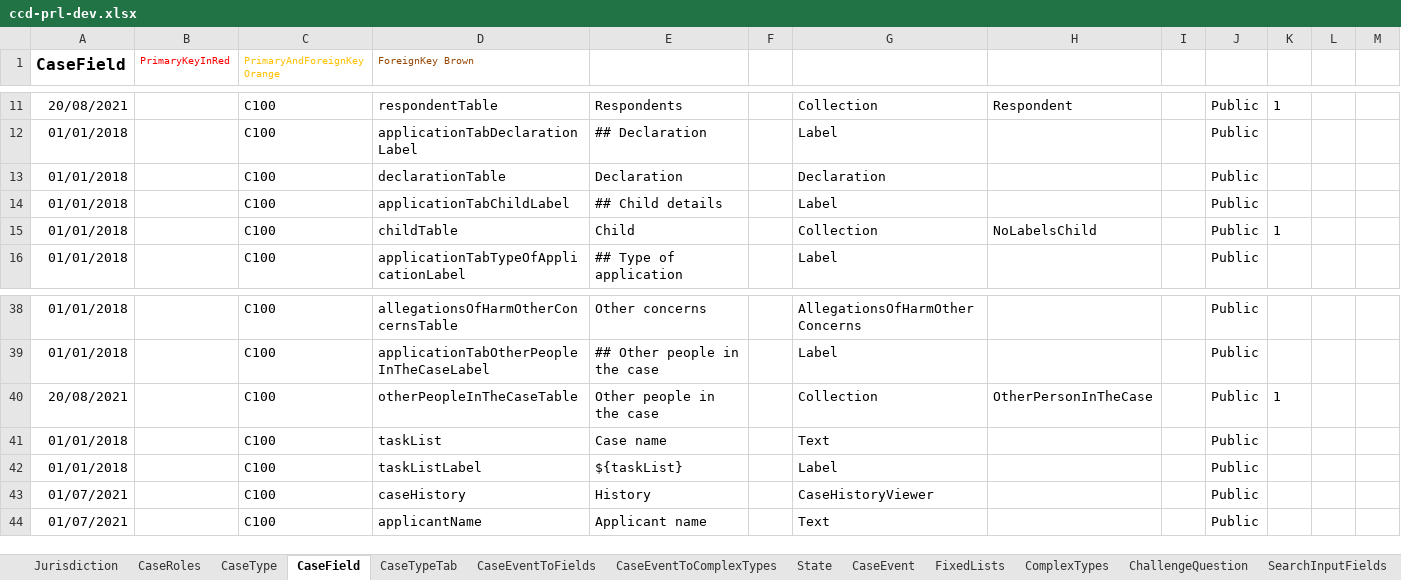
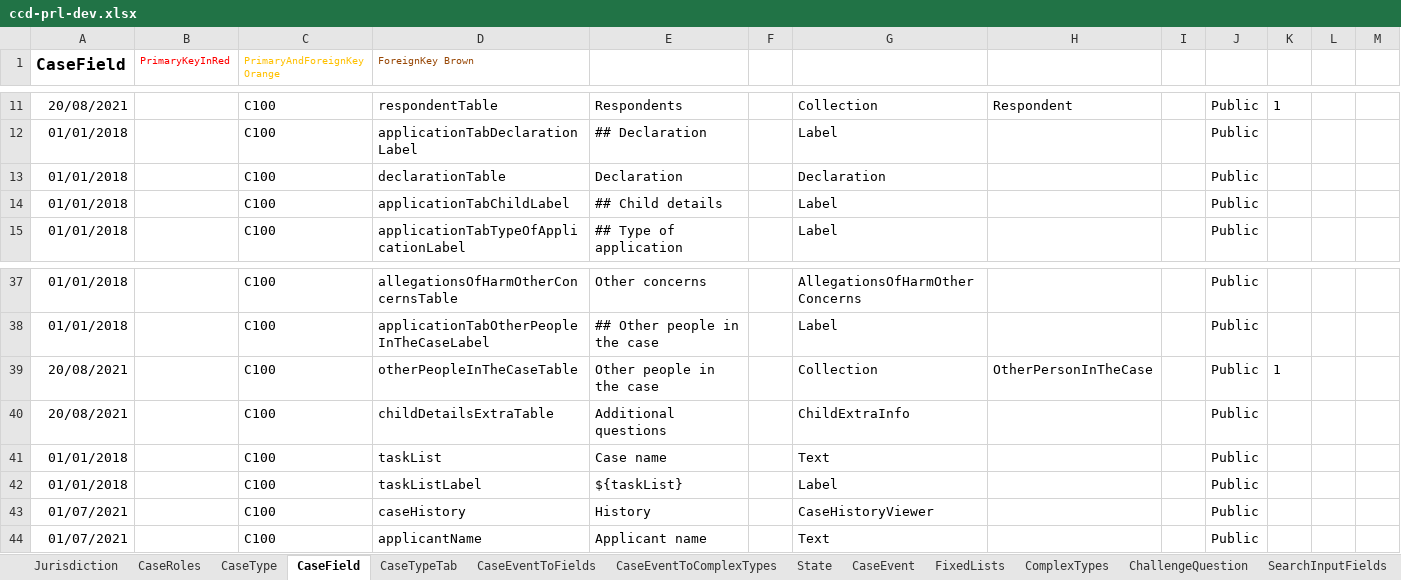
Before and after one commit to hmcts/prl-ccd-definitions, an Excel workbook: build/ccd-development-config/ccd-prl-dev.xlsx, sheet CaseField, drawn as a sheet; only a part is shown, gaps mark what is left out; values as stored, in another font and other column widths than the file's, no borders; removed rows and columns are numbered as before the commit, all else as after; the diff names each change by its address in the sheet, - before the commit and + after, or states it on an @@ line.

```diff
--- a/build/ccd-development-config/ccd-prl-dev.xlsx (sheet CaseField)
+++ b/build/ccd-development-config/ccd-prl-dev.xlsx (sheet CaseField)
-row 15: 01/01/2018 |  | C100 | childTable | Child |  | Collection | NoLabelsChild |  | Public | 1
+row 40: 20/08/2021 |  | C100 | childDetailsExtraTable | Additional questions |  | ChildExtraInfo |  |  | Public
```
Also changed, not shown: sheet CaseTypeTab, sheet ComplexTypes, sheet AuthorisationCaseField, 5 other files.
